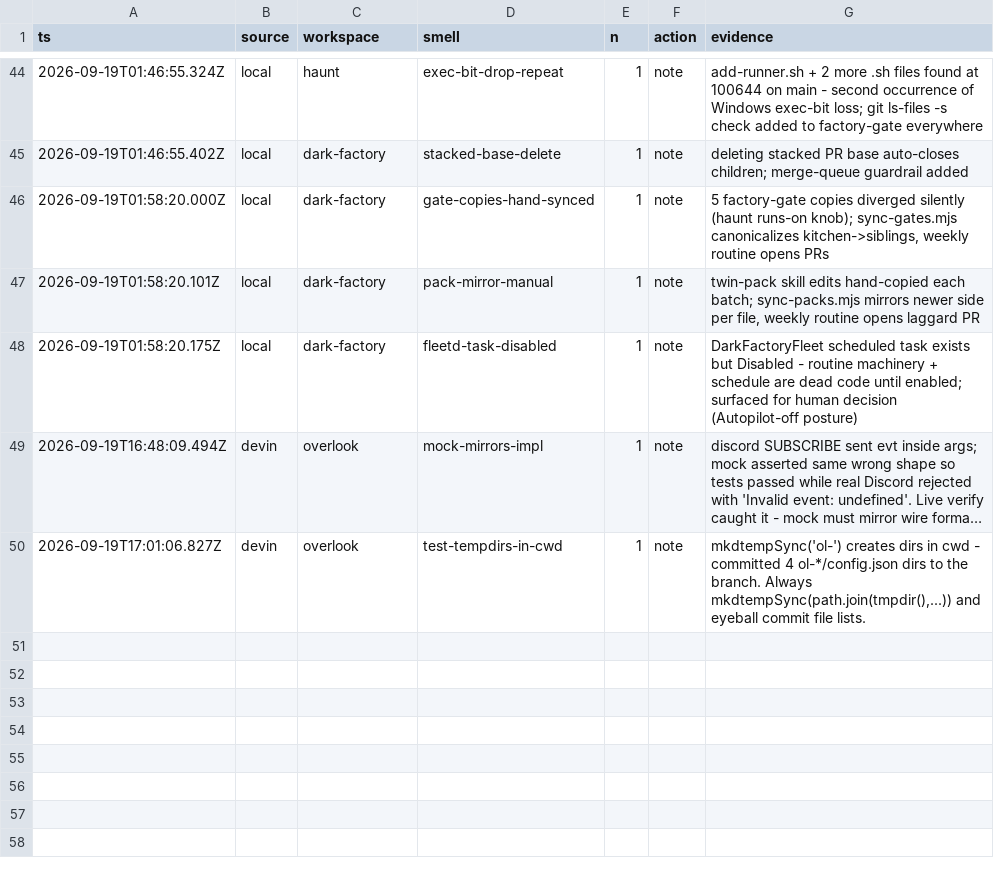
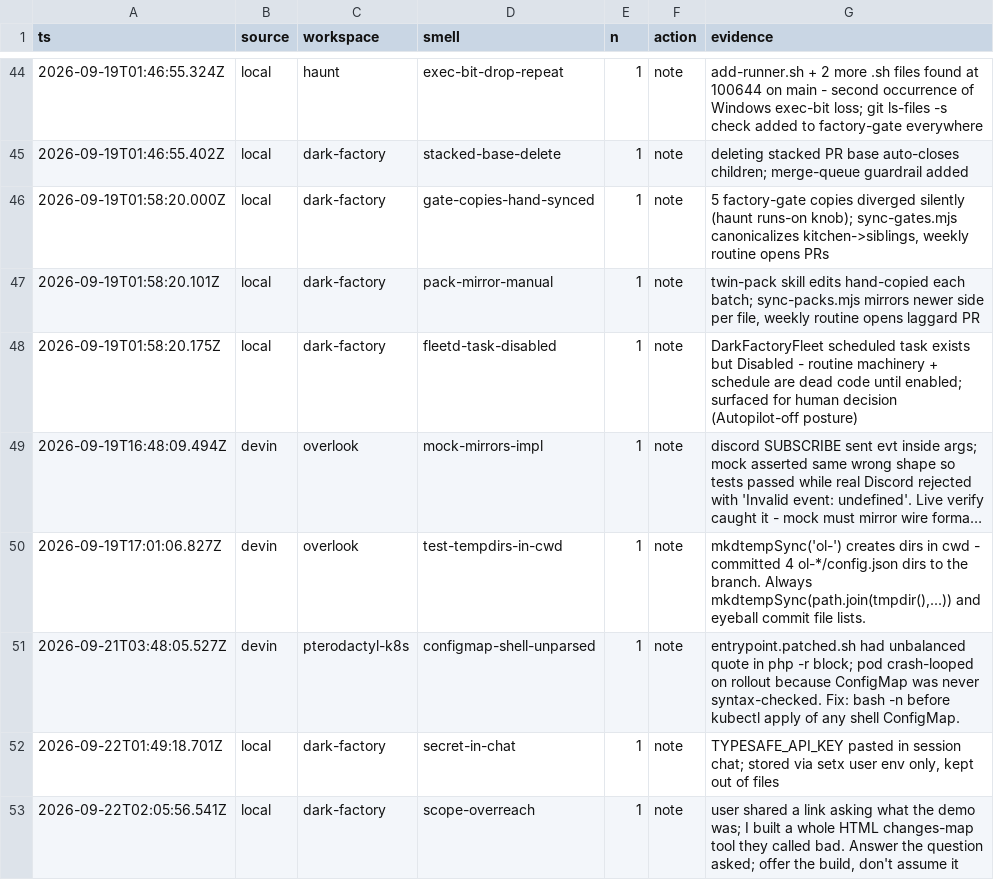
Before and after one commit to Dahhrk/dark-factory, a TSV file: audit/smells.tsv, drawn as a sheet; only a part is shown, gaps mark what is left out; long unchanged cells end in …; the diff names each change by its address in the sheet, - before the commit and + after, or states it on an @@ line.

```diff
--- a/audit/smells.tsv
+++ b/audit/smells.tsv
+row 51: 2026-09-21T03:48:05.527Z | devin | pterodactyl-k8s | configmap-shell-unparsed | 1 | note | entrypoint.patched.sh had unbalanced quote in php -r block; pod crash-looped on rollout because ConfigMap was never syntax-checked. Fix: bash -n before kubectl apply of any shell ConfigMap.
+row 52: 2026-09-22T01:49:18.701Z | local | dark-factory | secret-in-chat | 1 | note | TYPESAFE_API_KEY pasted in session chat; stored via setx user env only, kept out of files
+row 53: 2026-09-22T02:05:56.541Z | local | dark-factory | scope-overreach | 1 | note | user shared a link asking what the demo was; I built a whole HTML changes-map tool they called bad. Answer the question asked; offer the build, don't assume it
```
Also changed, not shown: audit/decisions.tsv, 2 other files.
